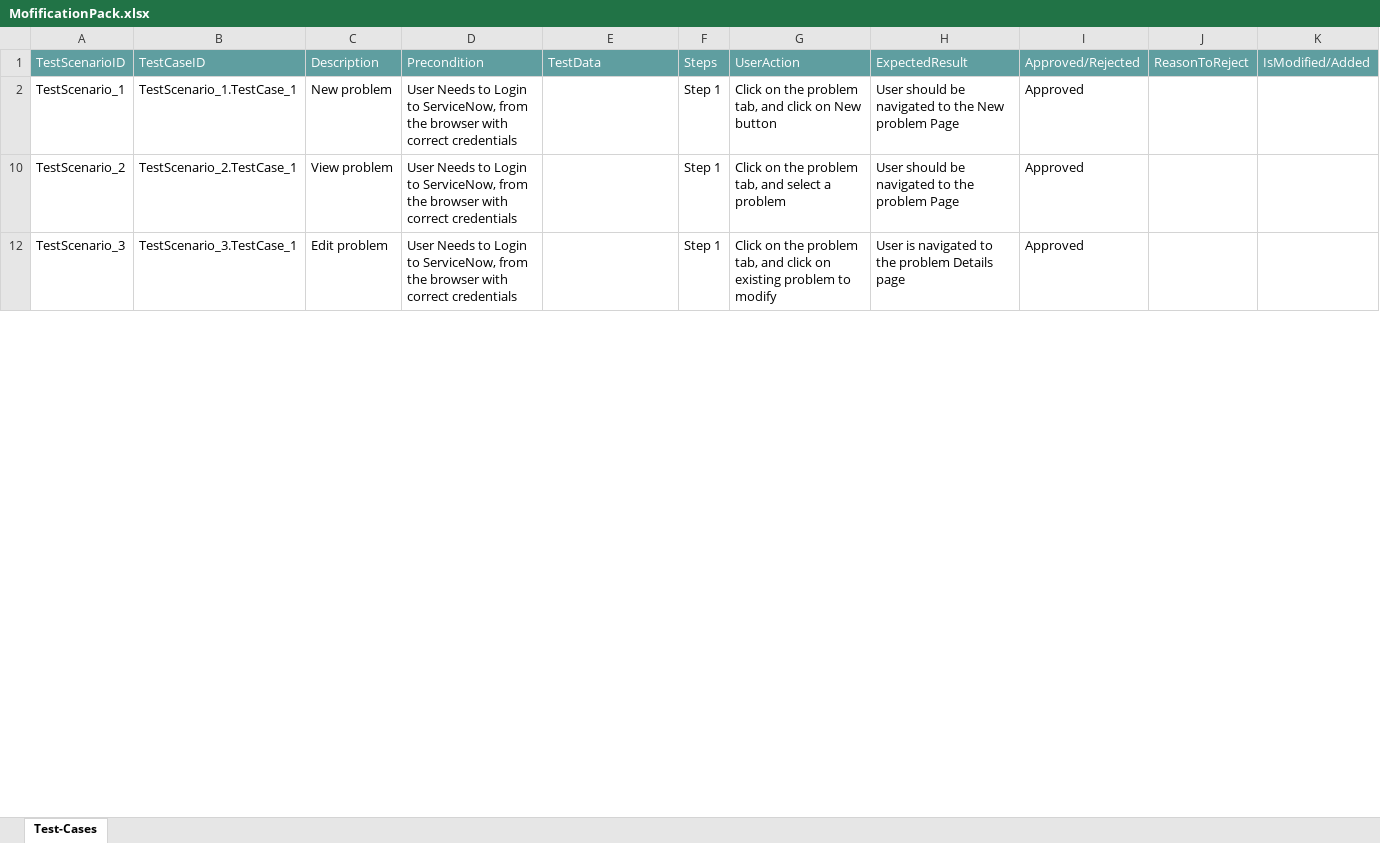
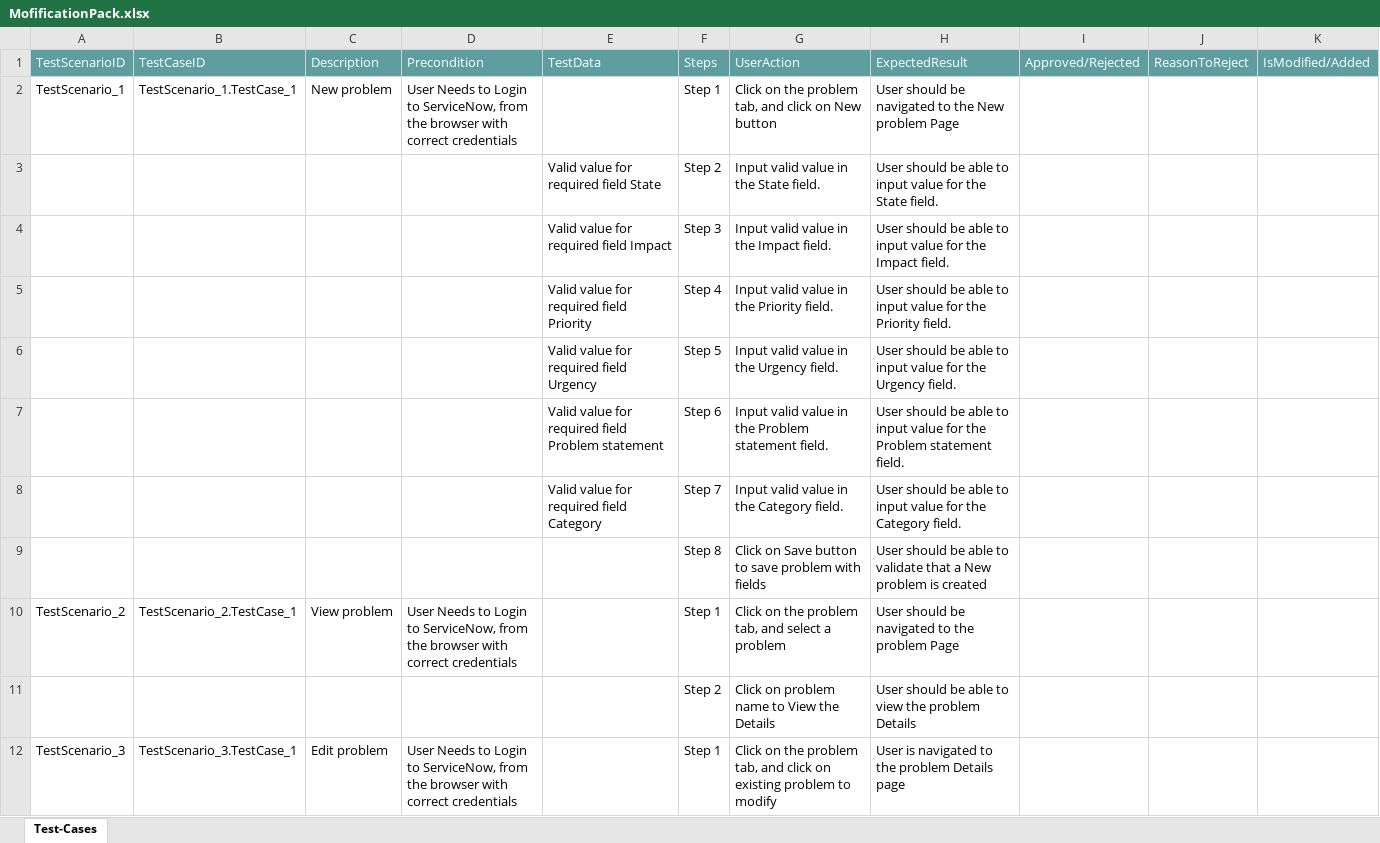
Before and after one commit to ShaikMohamedIrfan/testcasemfn, an Excel workbook: MofificationPack.xlsx, sheet Test-Cases, drawn as a sheet; only a part is shown; values as stored, in another font and other column widths than the file's, no borders; table styles not drawn; the diff covers the shown part only; the diff names each change by its address in the sheet, - before the commit and + after, or states it on an @@ line.

Commit message:
Initial Commit for Verification of Test cases

```diff
--- a/MofificationPack.xlsx (sheet Test-Cases)
+++ b/MofificationPack.xlsx (sheet Test-Cases)
-I2: Approved
+I2: (empty)
@@ row 3 unhidden:  |  |  |  | Valid value for required field State | Step 2 | Input valid value in the State field. | User should be able to input value for the State field. @@
@@ row 4 unhidden:  |  |  |  | Valid value for required field Impact | Step 3 | Input valid value in the Impact field. | User should be able to input value for the Impact field. @@
@@ row 5 unhidden:  |  |  |  | Valid value for required field Priority | Step 4 | Input valid value in the Priority field. | User should be able to input value for the Priority field. @@
@@ row 6 unhidden:  |  |  |  | Valid value for required field Urgency | Step 5 | Input valid value in the Urgency field. | User should be able to input value for the Urgency field. @@
@@ row 7 unhidden:  |  |  |  | Valid value for required field Problem statement | Step 6 | Input valid value in the Problem statement field. | User should be able to input value for the Problem statement field. @@
@@ row 8 unhidden:  |  |  |  | Valid value for required field Category | Step 7 | Input valid value in the Category field. | User should be able to input value for the Category field. @@
@@ row 9 unhidden:  |  |  |  |  | Step 8 | Click on Save button to save problem with fields | User should be able to validate that a New problem is created @@
-I10: Approved
+I10: (empty)
@@ row 11 unhidden:  |  |  |  |  | Step 2 | Click on problem name to View the Details | User should be able to view the problem Details @@
-I12: Approved
+I12: (empty)
```
Also changed, not shown: 9 hidden or unhidden rows and 2 edited cells elsewhere in this sheet.
